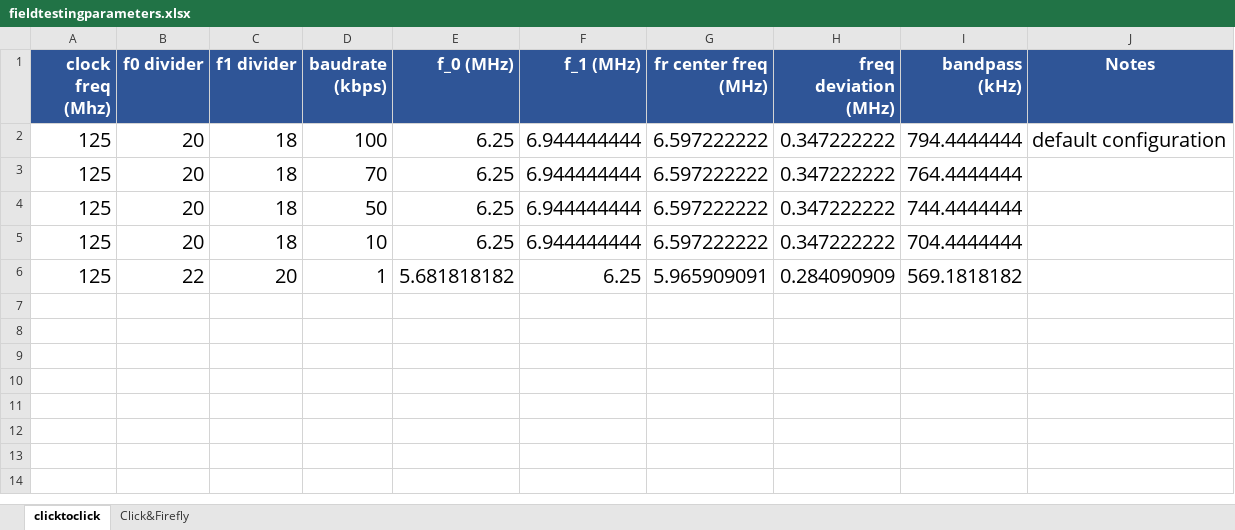
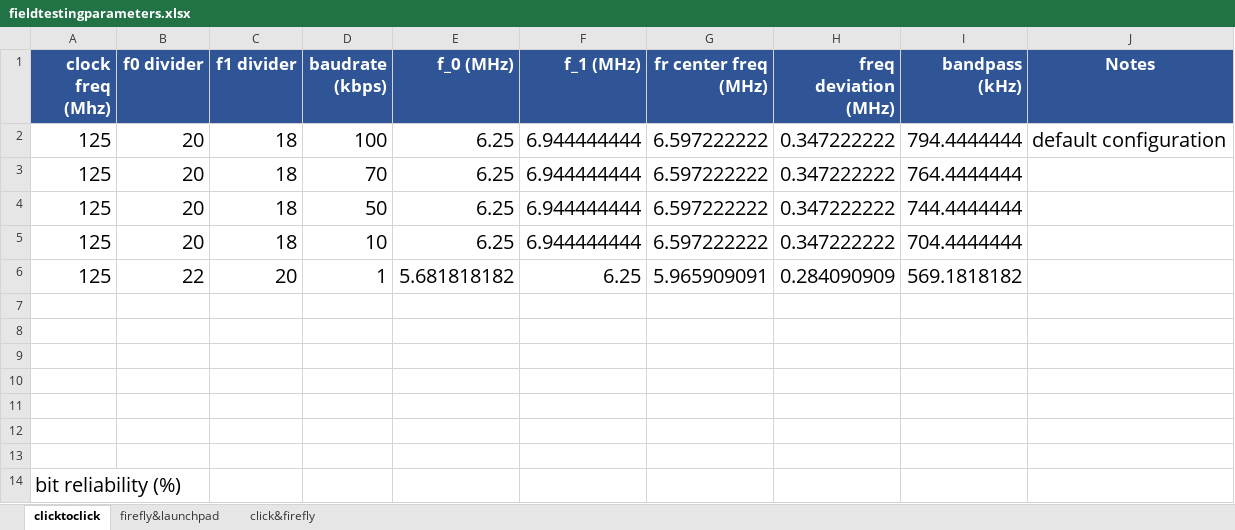
Before and after one commit to uu-core/project2023, an Excel workbook: stats/fieldtestingparameters.xlsx, sheet clicktoclick, drawn as a sheet; values as stored, in another font and other column widths than the file's, no borders; table styles not drawn; the diff names each change by its address in the sheet, - before the commit and + after, or states it on an @@ line.

Commit message:
did some measurements for click & firefly

```diff
--- a/stats/fieldtestingparameters.xlsx (sheet clicktoclick)
+++ b/stats/fieldtestingparameters.xlsx (sheet clicktoclick)
-sheet tab: Click&Firefly
+sheet tab: firefly&launchpad
+sheet tab: click&firefly
+row 7: (empty)
+row 8: (empty)
+row 9: (empty)
+row 10: (empty)
+row 11: (empty)
+row 12: (empty)
+row 13: (empty)
+row 14: bit reliability (%)
```
Also changed, not shown: sheet firefly&launchpad, formulas that keep their value, charts or pictures, 27 other files.
